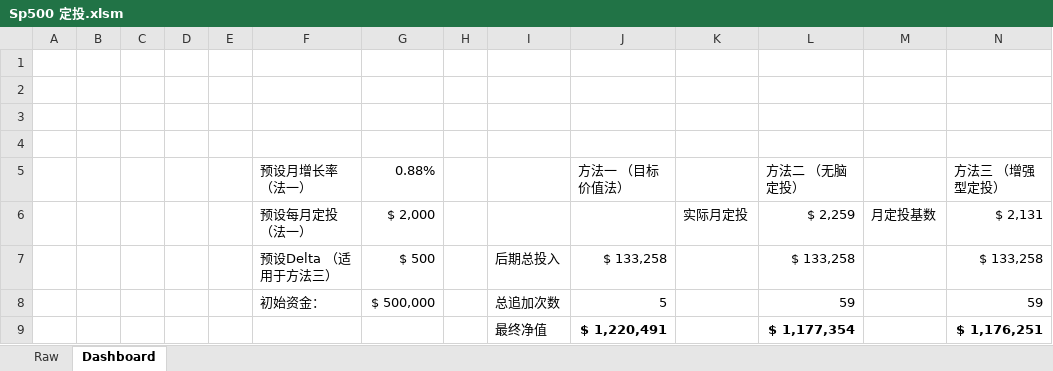
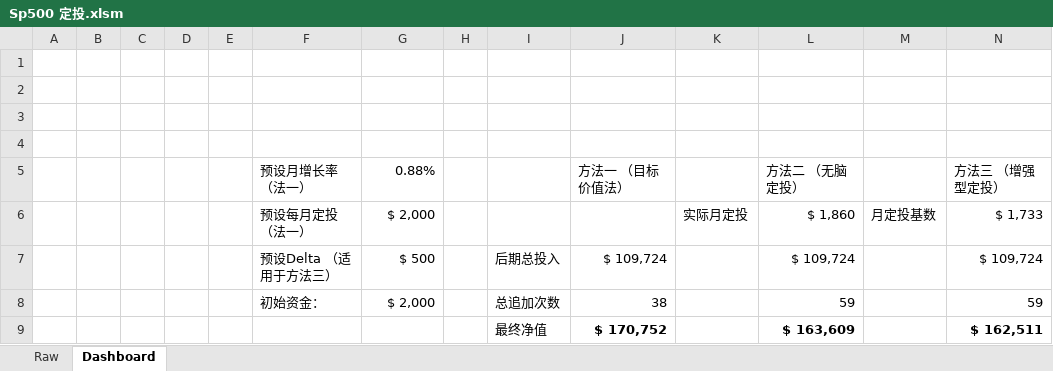
Before and after one commit to fudanjx/search, an Excel workbook: Sp500 定投.xlsm, sheet Dashboard, drawn as a sheet; values as stored, in another font and other column widths than the file's, no borders; charts and pictures not drawn; removed rows and columns are numbered as before the commit, all else as after; the diff names each change by its address in the sheet, - before the commit and + after, or states it on an @@ line.

```diff
--- a/Sp500 定投.xlsm (sheet Dashboard)
+++ b/Sp500 定投.xlsm (sheet Dashboard)
-L6 (方法二 （无脑定投）): $ 2,259
+L6 (方法二 （无脑定投）): $ 1,860
-N6 (方法三 （增强型定投）): $ 2,131
+N6 (方法三 （增强型定投）): $ 1,733
-J7 (方法一 （目标价值法）): $ 133,258
+J7 (方法一 （目标价值法）): $ 109,724
-L7 (方法二 （无脑定投）): $ 133,258
+L7 (方法二 （无脑定投）): $ 109,724
-N7 (方法三 （增强型定投）): $ 133,258
+N7 (方法三 （增强型定投）): $ 109,724
-G8 (0.88%): $ 500,000
+G8 (0.88%): $ 2,000
-J8 (方法一 （目标价值法）): 5
+J8 (方法一 （目标价值法）): 38
-row 9:  |  |  |  |  |  |  |  | 最终净值 | $ 1,220,491 |  | $ 1,177,354 |  | $ 1,176,251
+row 9:  |  |  |  |  |  |  |  | 最终净值 | $ 170,752 |  | $ 163,609 |  | $ 162,511
```
Also changed, not shown: sheet Raw.
